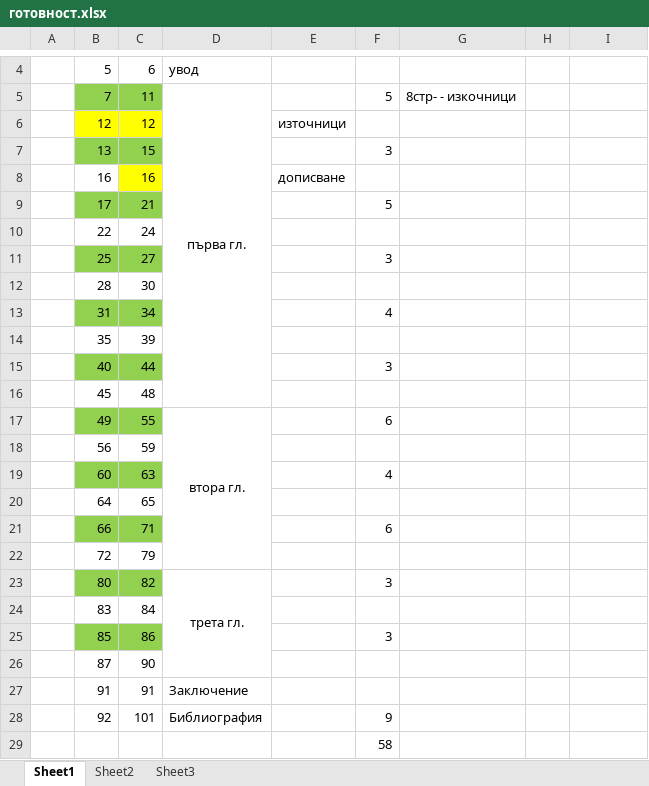
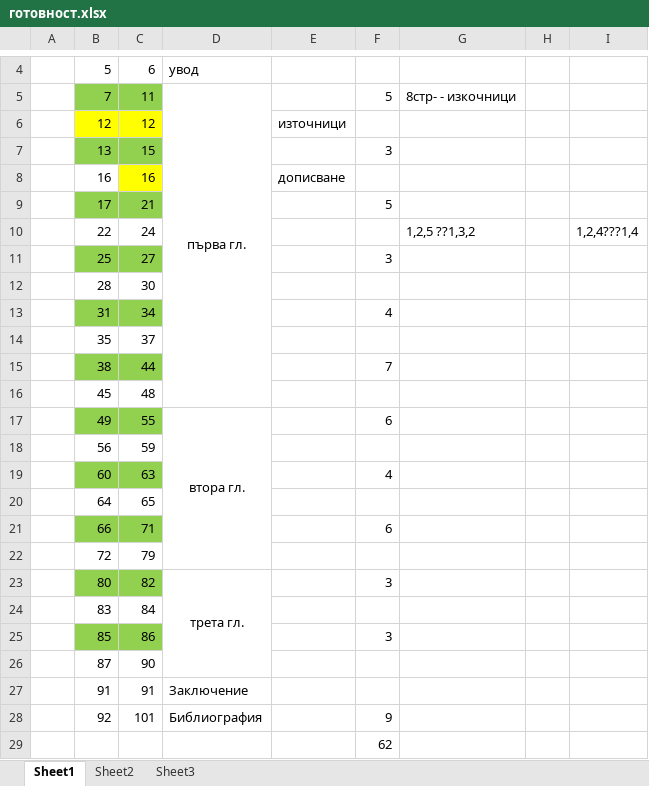
Before and after one commit to vjotov/versia, an Excel workbook: doc/готовност.xlsx, sheet Sheet1, drawn as a sheet; only a part is shown, gaps mark what is left out; values as stored, in another font and other column widths than the file's, no borders; removed rows and columns are numbered as before the commit, all else as after; the diff names each change by its address in the sheet, - before the commit and + after, or states it on an @@ line.

```diff
--- a/doc/готовност.xlsx (sheet Sheet1)
+++ b/doc/готовност.xlsx (sheet Sheet1)
-G10: (empty)
+G10: 1,2,5 ??1,3,2
-I10: (empty)
+I10: 1,2,4???1,4
-C14: 39
+C14: 37
-row 15:  | 40 | 44 |  |  | 3
+row 15:  | 38 | 44 |  |  | 7
-F29: 58
+F29: 62
```
Also changed, not shown: 2 other files.
